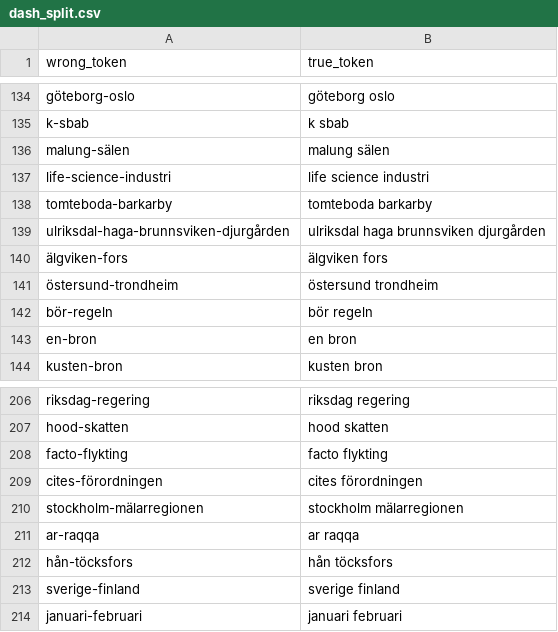
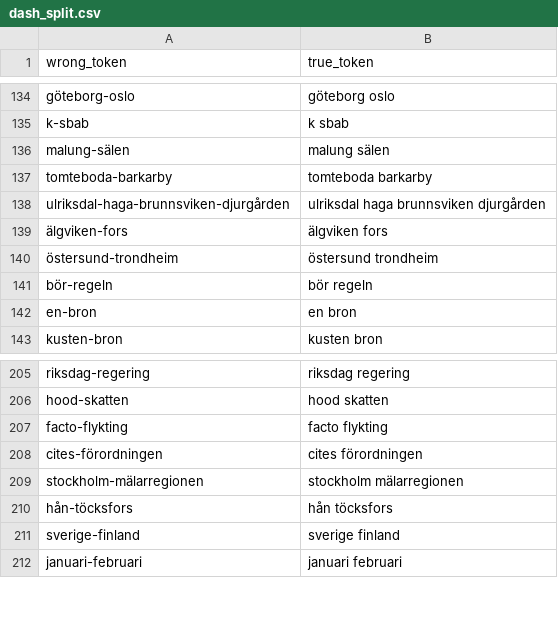
Before and after one commit to MansMeg/rcrpsriksdag, a CSV file: RPackage/data-raw/dash_errors/dash_split.csv, drawn as a sheet; only a part is shown, gaps mark what is left out.

Commit message:
small fixes

```diff
--- a/RPackage/data-raw/dash_errors/dash_split.csv
+++ b/RPackage/data-raw/dash_errors/dash_split.csv
@@ -136,3 +136,2 @@
 "malung-sälen","malung sälen"
-"life-science-industri","life science industri"
 "tomteboda-barkarby","tomteboda barkarby"
@@ -210,3 +209,2 @@
 "stockholm-mälarregionen","stockholm mälarregionen"
-"ar-raqqa","ar raqqa"
 "hån-töcksfors","hån töcksfors"
```
